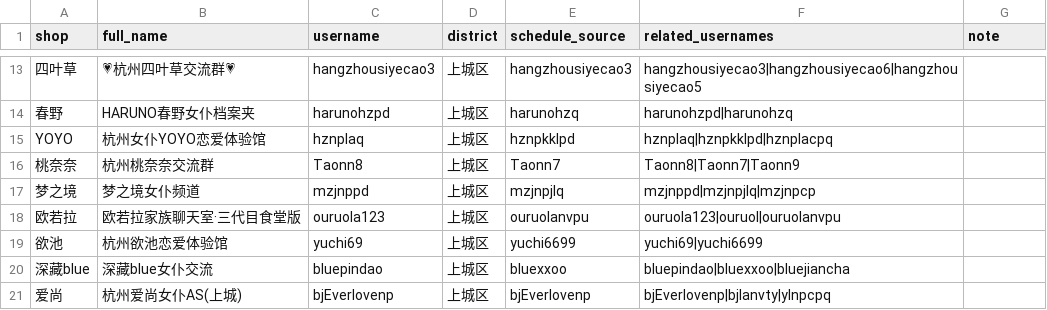
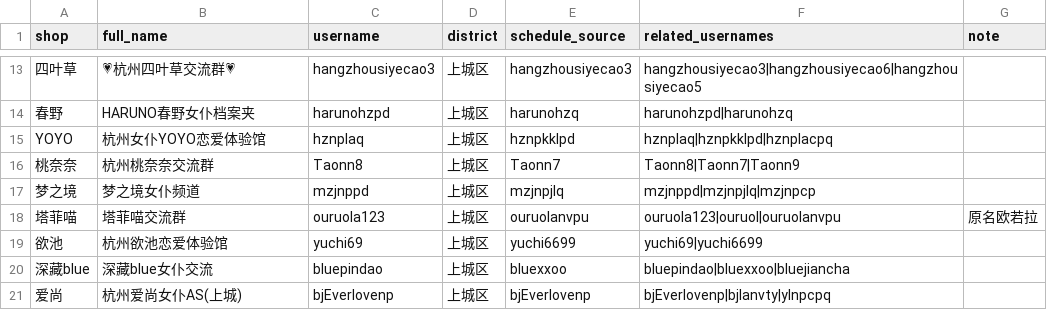
Before and after one commit to qiqi598/nvpuribao, a CSV file: data/shops.csv, drawn as a sheet; only a part is shown, gaps mark what is left out.

Commit message:
data: auto sync 2026-03-29 15:09 CST

```diff
--- a/data/shops.csv
+++ b/data/shops.csv
@@ -17,3 +17,3 @@ YOYO,杭州女仆YOYO恋爱体验馆,hznplaq,上城区,hznpkklpd,hznplaq|hznpkkl
 梦之境,梦之境女仆频道,mzjnppd,上城区,mzjnpjlq,mzjnppd|mzjnpjlq|mzjnpcp,
-欧若拉,欧若拉家族聊天室·三代目食堂版,ouruola123,上城区,ouruolanvpu,ouruola123|ouruol|ouruolanvpu,
+塔菲喵,塔菲喵交流群,ouruola123,上城区,ouruolanvpu,ouruola123|ouruol|ouruolanvpu,原名欧若拉
 欲池,杭州欲池恋爱体验馆,yuchi69,上城区,yuchi6699,yuchi69|yuchi6699,
```
Also changed, not shown: 1 other file.
